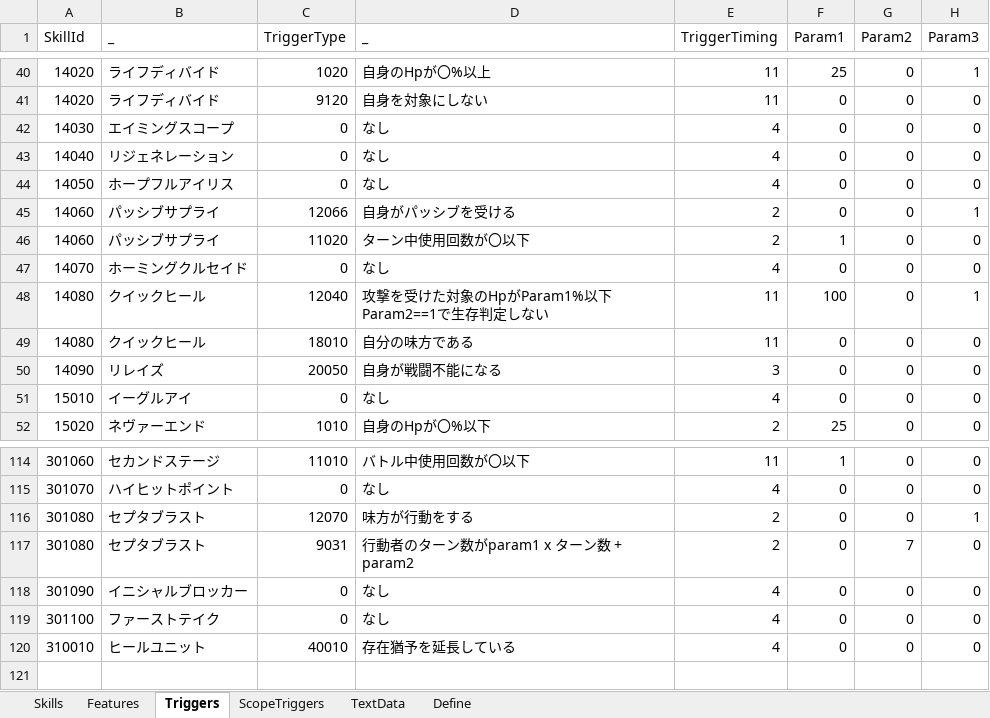
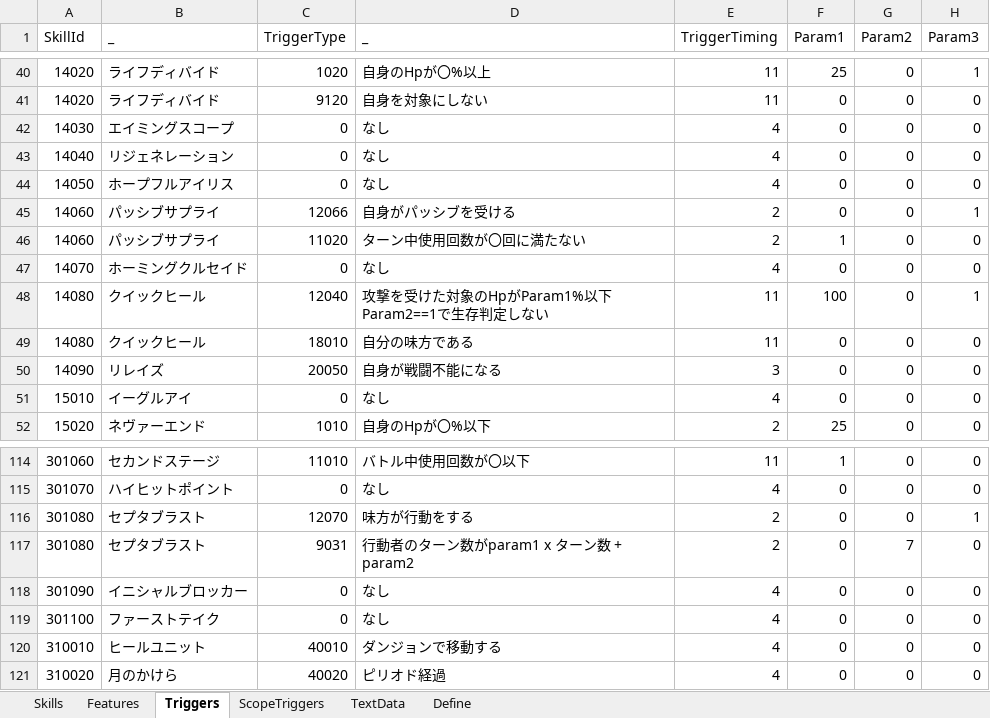
Before and after one commit to seedsclaft/hibikakeut, an Excel workbook: Assets/Data/Skills.xlsx, sheet Triggers, drawn as a sheet; only a part is shown, gaps mark what is left out; values as stored, in another font and other column widths than the file's, no borders; the diff names each change by its address in the sheet, - before the commit and + after, or states it on an @@ line.

```diff
--- a/Assets/Data/Skills.xlsx (sheet Triggers)
+++ b/Assets/Data/Skills.xlsx (sheet Triggers)
-D46 (_): ターン中使用回数が〇以下
+D46 (_): ターン中使用回数が〇回に満たない
-D120 (_): 存在猶予を延長している
+D120 (_): ダンジョンで移動する
+row 121: 310020 | 月のかけら | 40020 | ピリオド経過 | 4 | 0 | 0 | 0
```
Also changed, not shown: sheet Skills, sheet Features, sheet Define, sheet TextData, formulas that keep their value, Assets/Data/Achievements.xlsx, Assets/Data/Dungeon0021.xlsx, 31 other files.
